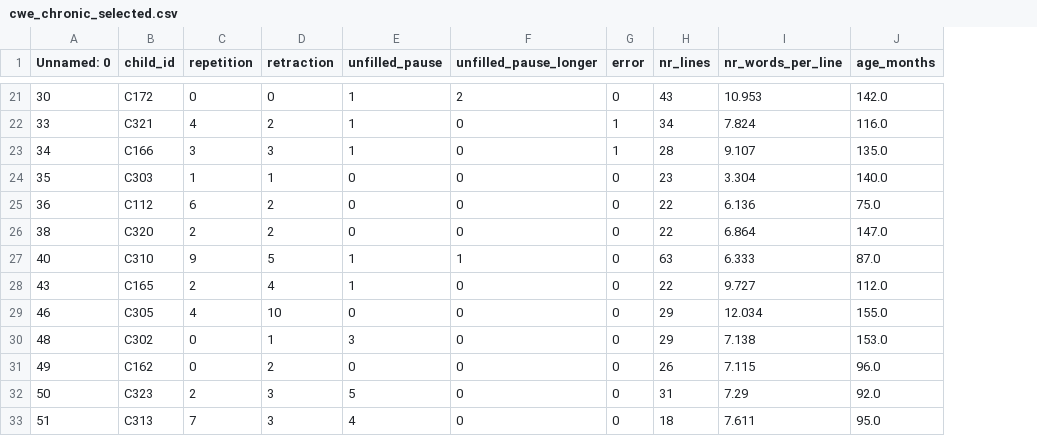
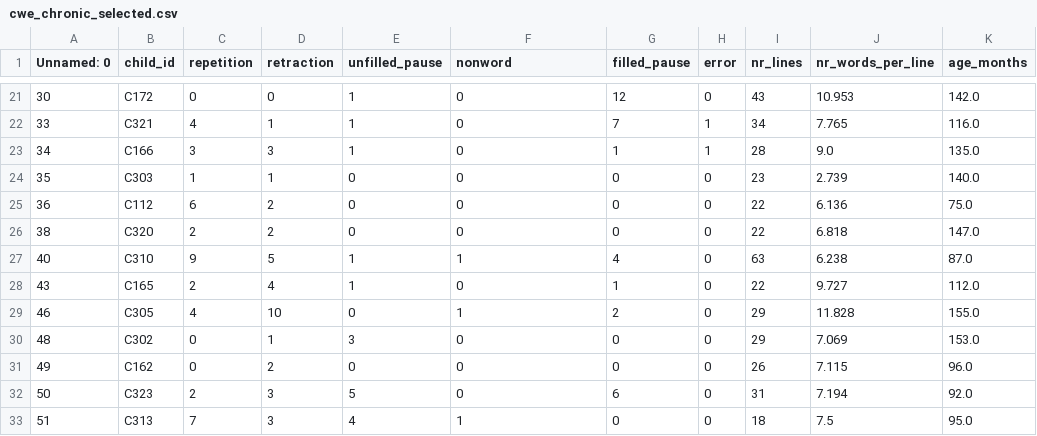
Before and after one commit to alexanderclemen/epilepsy_chat, a CSV file: data/cwe_chronic_selected.csv, drawn as a sheet; only a part is shown, gaps mark what is left out; addresses are those after the commit; the diff covers the shown part only; the diff names each change by its address in the sheet, - before the commit and + after, or states it on an @@ line.

```diff
--- a/data/cwe_chronic_selected.csv
+++ b/data/cwe_chronic_selected.csv
+column G (filled_pause), rows 21-33: 12 | 7 | 1 | 0 | 0 | 0 | 4 | 1 | 2 | 0 | 0 | 6 | 0
-F1: unfilled_pause_longer
+F1: nonword
-F21 (nonword): 2
+F21 (nonword): 0
-D22 (retraction): 2
+D22 (retraction): 1
-J22 (nr_words_per_line): 7.824
+J22 (nr_words_per_line): 7.765
-J23 (nr_words_per_line): 9.107
+J23 (nr_words_per_line): 9.0
-J24 (nr_words_per_line): 3.304
+J24 (nr_words_per_line): 2.739
-J26 (nr_words_per_line): 6.864
+J26 (nr_words_per_line): 6.818
-J27 (nr_words_per_line): 6.333
+J27 (nr_words_per_line): 6.238
-F29 (nonword): 0
+F29 (nonword): 1
-J29 (nr_words_per_line): 12.034
+J29 (nr_words_per_line): 11.828
-J30 (nr_words_per_line): 7.138
+J30 (nr_words_per_line): 7.069
-J32 (nr_words_per_line): 7.29
+J32 (nr_words_per_line): 7.194
-F33 (nonword): 0
+F33 (nonword): 1
-J33 (nr_words_per_line): 7.611
+J33 (nr_words_per_line): 7.5
```
Also changed, not shown: 31 edited cells elsewhere in this file, data/cwe_all.csv, data/cwe_all_selected.csv, 24 other files.
